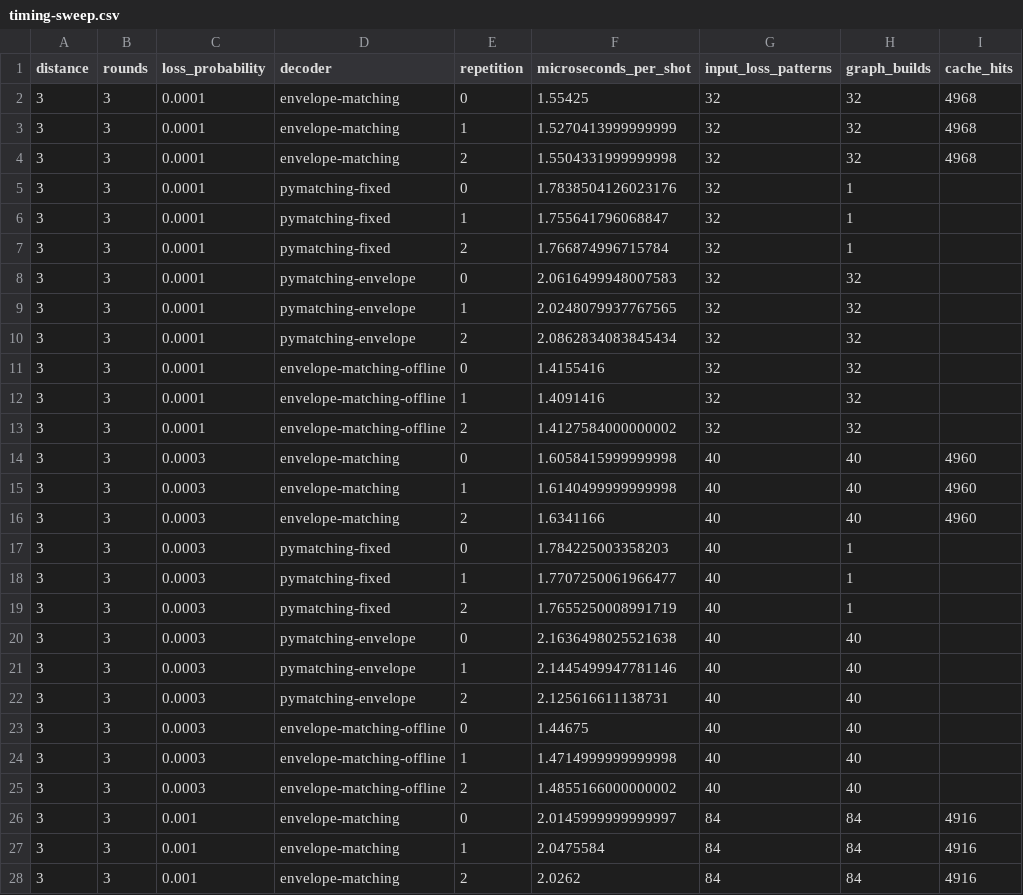
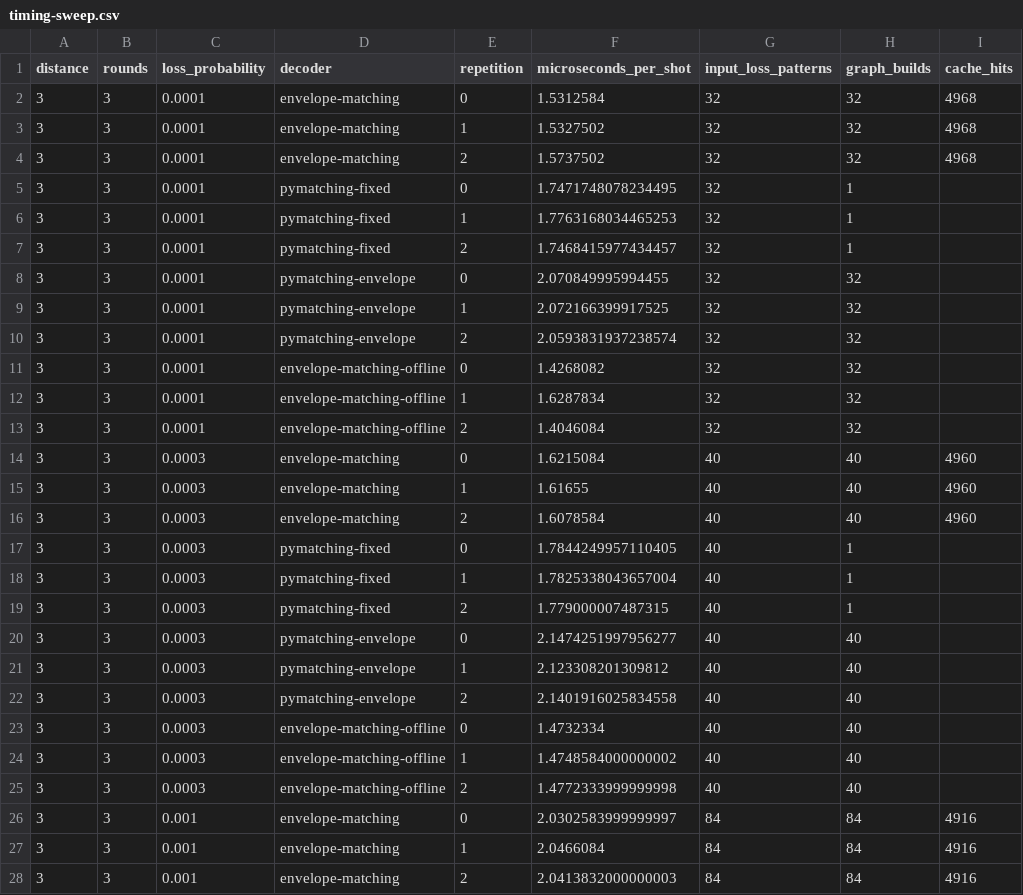
Before and after one commit to nzy1997/rust-qec-docs, a CSV file: site/static/data/atom-loss/timing-sweep.csv, drawn as a sheet; only a part is shown; the diff covers the shown part only; the diff names each change by its address in the sheet, - before the commit and + after, or states it on an @@ line.

Commit message:
Refresh atom-loss evidence for near-Clifford Pauli phase optimization (#22)
* Refresh atom-loss publication for Pauli phase optimization

* Refresh publication after cross-platform SVG endpoint validation fix

```diff
--- a/site/static/data/atom-loss/timing-sweep.csv
+++ b/site/static/data/atom-loss/timing-sweep.csv
-F2 (microseconds_per_shot): 1.55425
+F2 (microseconds_per_shot): 1.5312584
-F3 (microseconds_per_shot): 1.5270413999999999
+F3 (microseconds_per_shot): 1.5327502
-F4 (microseconds_per_shot): 1.5504331999999998
+F4 (microseconds_per_shot): 1.5737502
-F5 (microseconds_per_shot): 1.7838504126023176
+F5 (microseconds_per_shot): 1.7471748078234495
-F6 (microseconds_per_shot): 1.755641796068847
+F6 (microseconds_per_shot): 1.7763168034465253
-F7 (microseconds_per_shot): 1.766874996715784
+F7 (microseconds_per_shot): 1.7468415977434457
-F8 (microseconds_per_shot): 2.0616499948007583
+F8 (microseconds_per_shot): 2.070849995994455
-F9 (microseconds_per_shot): 2.0248079937767565
+F9 (microseconds_per_shot): 2.072166399917525
-F10 (microseconds_per_shot): 2.0862834083845434
+F10 (microseconds_per_shot): 2.0593831937238574
-F11 (microseconds_per_shot): 1.4155416
+F11 (microseconds_per_shot): 1.4268082
-F12 (microseconds_per_shot): 1.4091416
+F12 (microseconds_per_shot): 1.6287834
-F13 (microseconds_per_shot): 1.4127584000000002
+F13 (microseconds_per_shot): 1.4046084
-F14 (microseconds_per_shot): 1.6058415999999998
+F14 (microseconds_per_shot): 1.6215084
-F15 (microseconds_per_shot): 1.6140499999999998
+F15 (microseconds_per_shot): 1.61655
-F16 (microseconds_per_shot): 1.6341166
+F16 (microseconds_per_shot): 1.6078584
-F17 (microseconds_per_shot): 1.784225003358203
+F17 (microseconds_per_shot): 1.7844249957110405
-F18 (microseconds_per_shot): 1.7707250061966477
+F18 (microseconds_per_shot): 1.7825338043657004
-F19 (microseconds_per_shot): 1.7655250008991719
+F19 (microseconds_per_shot): 1.779000007487315
-F20 (microseconds_per_shot): 2.1636498025521638
+F20 (microseconds_per_shot): 2.1474251997956277
-F21 (microseconds_per_shot): 2.1445499947781146
+F21 (microseconds_per_shot): 2.123308201309812
-F22 (microseconds_per_shot): 2.125616611138731
+F22 (microseconds_per_shot): 2.1401916025834558
-F23 (microseconds_per_shot): 1.44675
+F23 (microseconds_per_shot): 1.4732334
-F24 (microseconds_per_shot): 1.4714999999999998
+F24 (microseconds_per_shot): 1.4748584000000002
-F25 (microseconds_per_shot): 1.4855166000000002
+F25 (microseconds_per_shot): 1.4772333999999998
-F26 (microseconds_per_shot): 2.0145999999999997
+F26 (microseconds_per_shot): 2.0302583999999997
-F27 (microseconds_per_shot): 2.0475584
+F27 (microseconds_per_shot): 2.0466084
-F28 (microseconds_per_shot): 2.0262
+F28 (microseconds_per_shot): 2.0413832000000003
```
Also changed, not shown: 153 edited cells elsewhere in this file, site/static/data/atom-loss/summary.csv, 26 other files.
